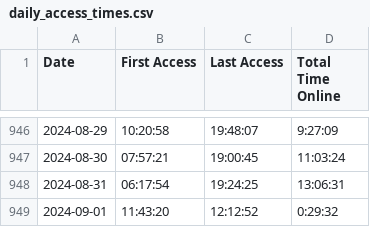
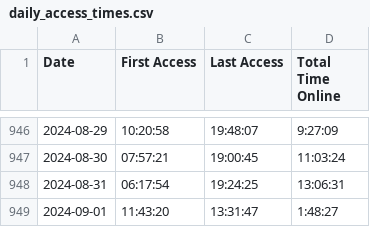
Before and after one commit to joereddington/export-history, a CSV file: daily_access_times.csv, drawn as a sheet; only a part is shown, gaps mark what is left out.

```diff
--- a/daily_access_times.csv
+++ b/daily_access_times.csv
@@ -948,2 +948,2 @@ Date,First Access,Last Access,Total Time Online
 2024-08-31,06:17:54,19:24:25,13:06:31
-2024-09-01,11:43:20,12:12:52,0:29:32
+2024-09-01,11:43:20,13:31:47,1:48:27
```
Also changed, not shown: 2 other files.
